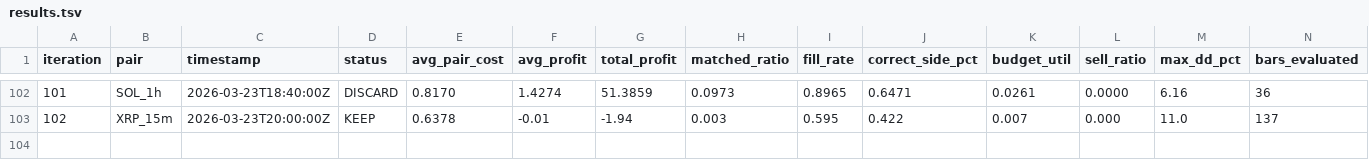
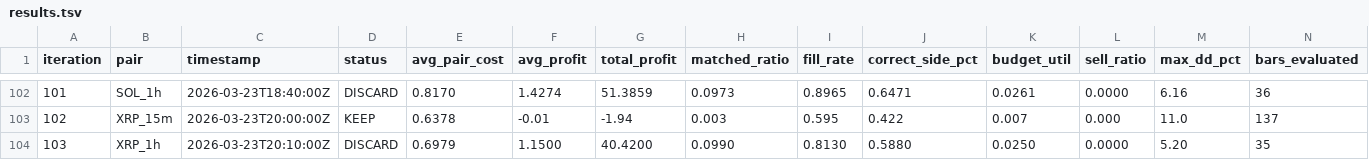
Before and after one commit to mantotan/quant-modelling, a TSV file: autoresearch/dutch/results.tsv, drawn as a sheet; only a part is shown, gaps mark what is left out; rows hold the shown columns only; the diff names each change by its address in the sheet, - before the commit and + after, or states it on an @@ line.

```diff
--- a/autoresearch/dutch/results.tsv
+++ b/autoresearch/dutch/results.tsv
+row 104: 103 | XRP_1h | 2026-03-23T20:10:00Z | DISCARD | 0.6979 | 1.1500 | 40.4200 | 0.0990 | 0.8130 | 0.5880 | 0.0250 | 0.0000 | 5.20 | 35
```
Also changed, not shown: 4 other files.
